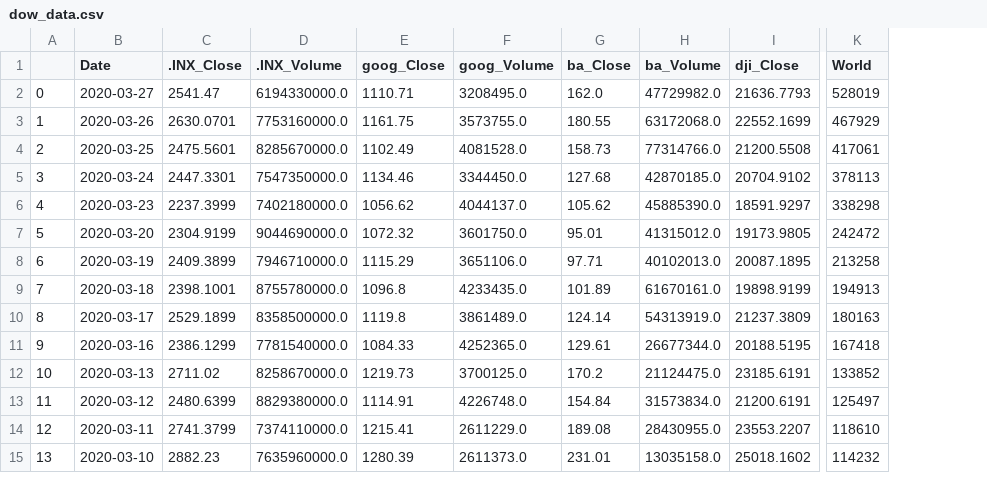
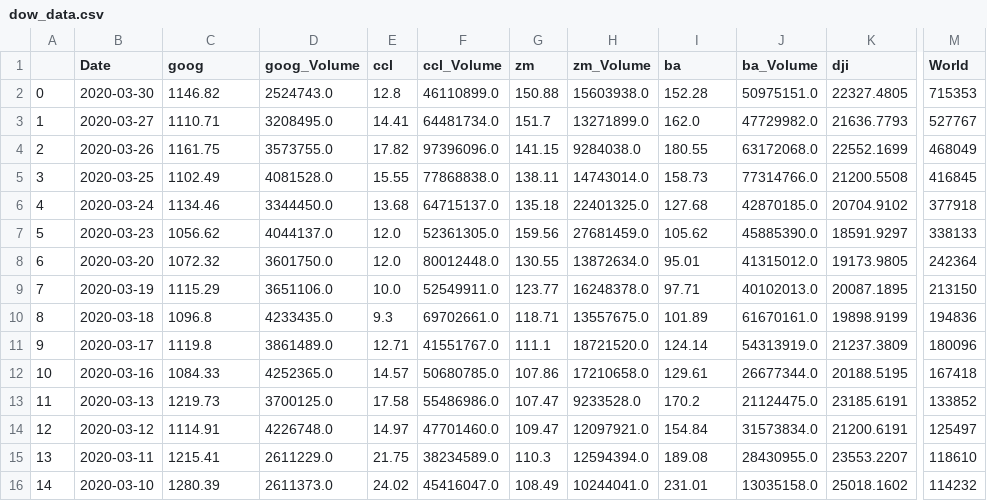
Before and after one commit to Nyalon/covid-dashboard, a CSV file: dow_data.csv, drawn as a sheet; only a part is shown, gaps mark what is left out; removed rows and columns are numbered as before the commit, all else as after; rows hold the shown columns only; the diff names each change by its address in the sheet, - before the commit and + after, or states it on an @@ line.

```diff
--- a/dow_data.csv
+++ b/dow_data.csv
-column C (.INX_Close), rows 2-15: 2541.47 | 2630.0701 | 2475.5601 | 2447.3301 | 2237.3999 | 2304.9199 | 2409.3899 | 2398.1001 | 2529.1899 | 2386.1299 | 2711.02 | 2480.6399 | 2741.3799 | 2882.23
-column D (.INX_Volume), rows 2-15: 6194330000.0 | 7753160000.0 | 8285670000.0 | 7547350000.0 | 7402180000.0 | 9044690000.0 | 7946710000.0 | 8755780000.0 | 8358500000.0 | 7781540000.0 | 8258670000.0 | 8829380000.0 | 7374110000.0 | 7635960000.0
+column E (ccl), rows 3-16: 14.41 | 17.82 | 15.55 | 13.68 | 12.0 | 12.0 | 10.0 | 9.3 | 12.71 | 14.57 | 17.58 | 14.97 | 21.75 | 24.02
+column F (ccl_Volume), rows 3-16: 64481734.0 | 97396096.0 | 77868838.0 | 64715137.0 | 52361305.0 | 80012448.0 | 52549911.0 | 69702661.0 | 41551767.0 | 50680785.0 | 55486986.0 | 47701460.0 | 38234589.0 | 45416047.0
+column G (zm), rows 3-16: 151.7 | 141.15 | 138.11 | 135.18 | 159.56 | 130.55 | 123.77 | 118.71 | 111.1 | 107.86 | 107.47 | 109.47 | 110.3 | 108.49
+column H (zm_Volume), rows 3-16: 13271899.0 | 9284038.0 | 14743014.0 | 22401325.0 | 27681459.0 | 13872634.0 | 16248378.0 | 13557675.0 | 18721520.0 | 17210658.0 | 9233528.0 | 12097921.0 | 12594394.0 | 10244041.0
-C1: goog_Close
+C1: goog
-I1: ba_Close
+I1: ba
-K1: dji_Close
+K1: dji
+row 2: 0 | 2020-03-30 | 1146.82 | 2524743.0 | 12.8 | 46110899.0 | 150.88 | 15603938.0 | 152.28 | 50975151.0 | 22327.4805 | 715353
@@ column A renumbered from row 3 down @@
-M3 (World): 528019
+M3 (World): 527767
-M4 (World): 467929
+M4 (World): 468049
-M5 (World): 417061
+M5 (World): 416845
-M6 (World): 378113
+M6 (World): 377918
-M7 (World): 338298
+M7 (World): 338133
-M8 (World): 242472
+M8 (World): 242364
-M9 (World): 213258
+M9 (World): 213150
-M10 (World): 194913
+M10 (World): 194836
-M11 (World): 180163
+M11 (World): 180096
```
Also changed, not shown: 2 other files.
